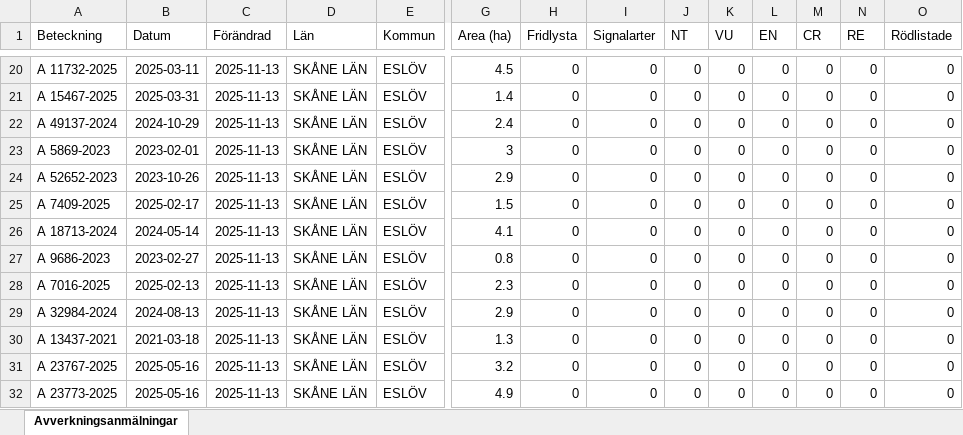
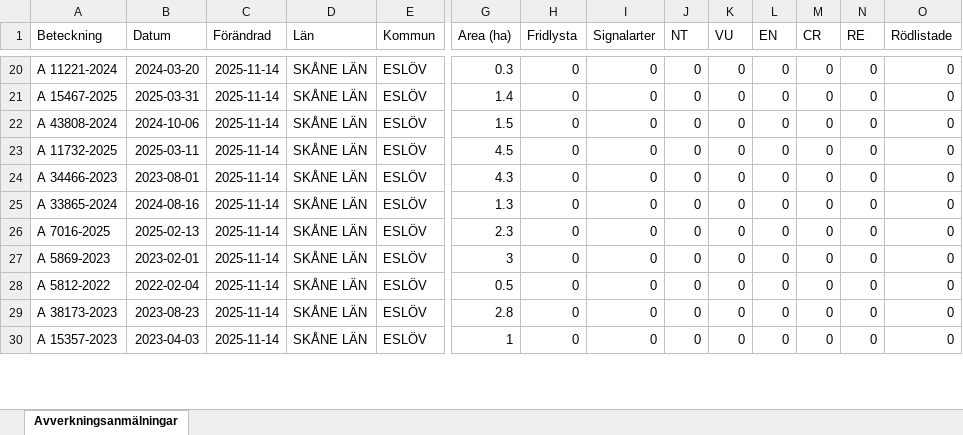
Before and after one commit to klasma/Logging_1285, an Excel workbook: Översikt ESLÖV.xlsx, sheet Avverkningsanmälningar, drawn as a sheet; only a part is shown, gaps mark what is left out; values as stored, in another font and other column widths than the file's, no borders; removed rows and columns are numbered as before the commit, all else as after; rows hold the shown columns only; the diff covers the shown part only; the diff names each change by its address in the sheet, - before the commit and + after, or states it on an @@ line.

```diff
--- a/Översikt ESLÖV.xlsx (sheet Avverkningsanmälningar)
+++ b/Översikt ESLÖV.xlsx (sheet Avverkningsanmälningar)
-A20 (Beteckning): A 11732-2025
+A20 (Beteckning): A 11221-2024
-B20 (Datum): 2025-03-11
+B20 (Datum): 2024-03-20
-C20:C24 (Förändrad): 2025-11-13
+C20:C24 (Förändrad): 2025-11-14
-G20 (Area (ha)): 4.5
+G20 (Area (ha)): 0.3
-A22 (Beteckning): A 49137-2024
+A22 (Beteckning): A 43808-2024
-B22 (Datum): 2024-10-29
+B22 (Datum): 2024-10-06
-G22 (Area (ha)): 2.4
+G22 (Area (ha)): 1.5
-A23 (Beteckning): A 5869-2023
+A23 (Beteckning): A 11732-2025
-B23 (Datum): 2023-02-01
+B23 (Datum): 2025-03-11
-G23 (Area (ha)): 3
+G23 (Area (ha)): 4.5
-A24 (Beteckning): A 52652-2023
+A24 (Beteckning): A 34466-2023
-B24 (Datum): 2023-10-26
+B24 (Datum): 2023-08-01
-G24 (Area (ha)): 2.9
+G24 (Area (ha)): 4.3
-row 25: A 7409-2025 | 2025-02-17 | 2025-11-13 | SKÅNE LÄN | ESLÖV | 1.5 | 0 | 0 | 0 | 0 | 0 | 0 | 0 | 0
-A25 (Beteckning): A 18713-2024
+A25 (Beteckning): A 33865-2024
-B25 (Datum): 2024-05-14
+B25 (Datum): 2024-08-16
-C25 (Förändrad): 2025-11-13
+C25 (Förändrad): 2025-11-14
-G25 (Area (ha)): 4.1
+G25 (Area (ha)): 1.3
-row 27: A 9686-2023 | 2023-02-27 | 2025-11-13 | SKÅNE LÄN | ESLÖV | 0.8 | 0 | 0 | 0 | 0 | 0 | 0 | 0 | 0
-C26:C30 (Förändrad): 2025-11-13
+C26:C30 (Förändrad): 2025-11-14
-A27 (Beteckning): A 32984-2024
+A27 (Beteckning): A 5869-2023
-B27 (Datum): 2024-08-13
+B27 (Datum): 2023-02-01
-G27 (Area (ha)): 2.9
+G27 (Area (ha)): 3
-A28 (Beteckning): A 13437-2021
+A28 (Beteckning): A 5812-2022
-B28 (Datum): 2021-03-18
+B28 (Datum): 2022-02-04
-G28 (Area (ha)): 1.3
+G28 (Area (ha)): 0.5
-A29 (Beteckning): A 23767-2025
+A29 (Beteckning): A 38173-2023
-B29 (Datum): 2025-05-16
+B29 (Datum): 2023-08-23
-G29 (Area (ha)): 3.2
+G29 (Area (ha)): 2.8
-A30 (Beteckning): A 23773-2025
+A30 (Beteckning): A 15357-2023
-B30 (Datum): 2025-05-16
+B30 (Datum): 2023-04-03
-G30 (Area (ha)): 4.9
+G30 (Area (ha)): 1
```
Also changed, not shown: 8 added rows, 6 removed rows and 144 edited cells elsewhere in this sheet, artfynd/A 1510-2024 artfynd.xlsx, artfynd/A 24802-2025 artfynd.xlsx, 22 other files.
